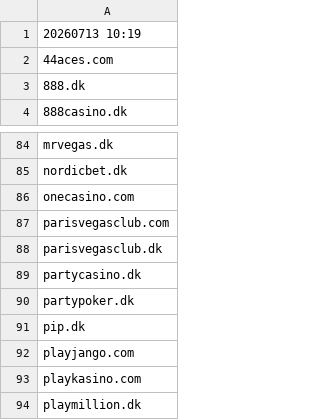
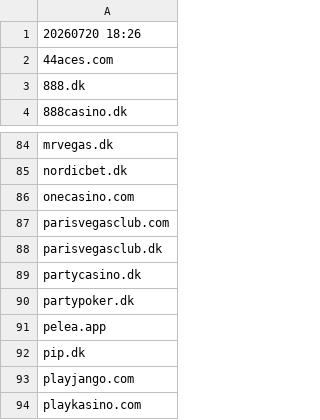
Before and after one commit to itsJustinCase/gamble-eagle, a CSV file: denmark.csv, drawn as a sheet; only a part is shown, gaps mark what is left out; the shorter side is filled out with more unchanged rows.

Commit message:
update denmark.csv

```diff
--- a/denmark.csv
+++ b/denmark.csv
@@ -1,2 +1,2 @@
-20260713 10:19
+20260720 18:26
 44aces.com
@@ -90,2 +90,3 @@ partycasino.dk
 partypoker.dk
+pelea.app
 pip.dk
```
